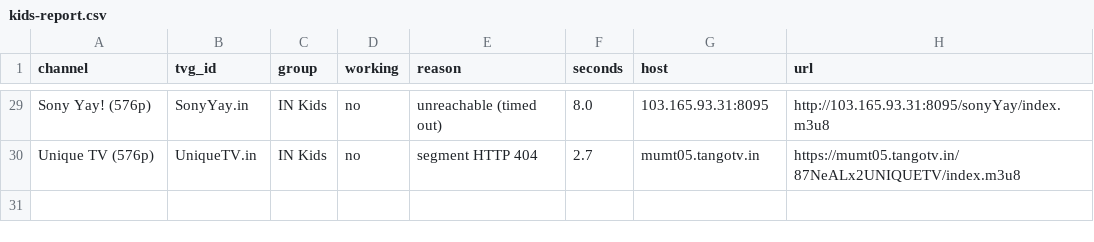
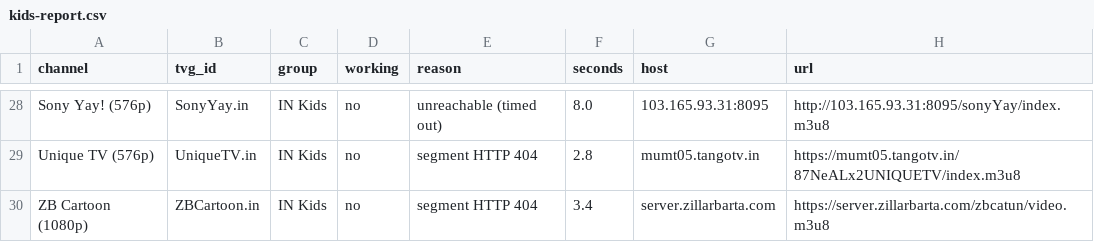
Before and after one commit to Inam321/iptv, a CSV file: reports/kids-report.csv, drawn as a sheet; only a part is shown, gaps mark what is left out; addresses are those after the commit; the diff covers the shown part only; the diff names each change by its address in the sheet, - before the commit and + after, or states it on an @@ line.

```diff
--- a/reports/kids-report.csv
+++ b/reports/kids-report.csv
-F29 (seconds): 2.7
+F29 (seconds): 2.8
+row 30: ZB Cartoon (1080p) | ZBCartoon.in | IN Kids | no | segment HTTP 404 | 3.4 | server.zillarbarta.com | https://server.zillarbarta.com/zbcatun/video.m3u8
```
Also changed, not shown: 2 added rows, 3 removed rows and 26 edited cells elsewhere in this file, reports/entertainment-report.csv, reports/movies-report.csv, 14 other files.
